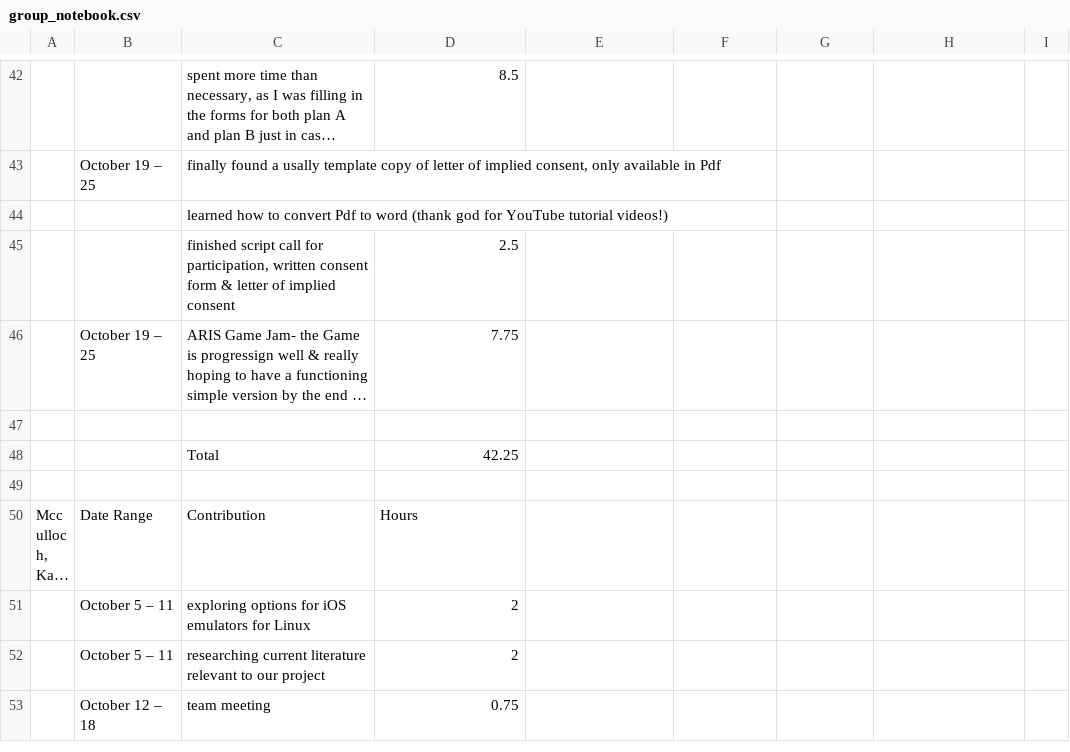
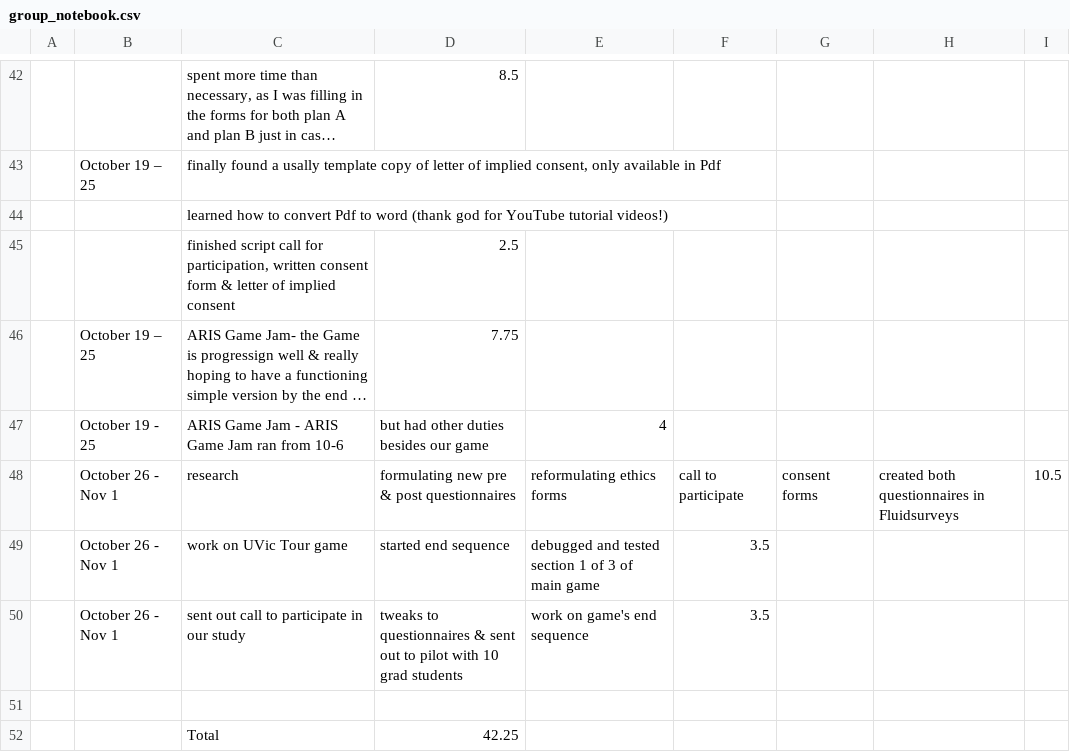
Before and after one commit to bernadette-perry/CSCW, a CSV file: project_notebooks/group_notebook.csv, drawn as a sheet; only a part is shown, gaps mark what is left out; the shorter side is filled out with more unchanged rows; long unchanged cells end in …; the diff names each change by its address in the sheet, - before the commit and + after, or states it on an @@ line.

Commit message:
Update group_notebook.csv

```diff
--- a/project_notebooks/group_notebook.csv
+++ b/project_notebooks/group_notebook.csv
+row 47:  | October 19 - 25 | ARIS Game Jam - ARIS Game Jam ran from 10-6 | but had other duties besides our game | 4
+row 48:  | October 26 - Nov 1 | research | formulating new pre & post questionnaires | reformulating ethics forms | call to participate | consent forms | created both questionnaires in Fluidsurveys | 10.5
+row 49:  | October 26 - Nov 1 | work on UVic Tour game | started end sequence | debugged and tested section 1 of 3 of main game | 3.5
+row 50:  | October 26 - Nov 1 | sent out call to participate in our study | tweaks to questionnaires & sent out to pilot with 10 grad students | work on game's end sequence | 3.5
```
